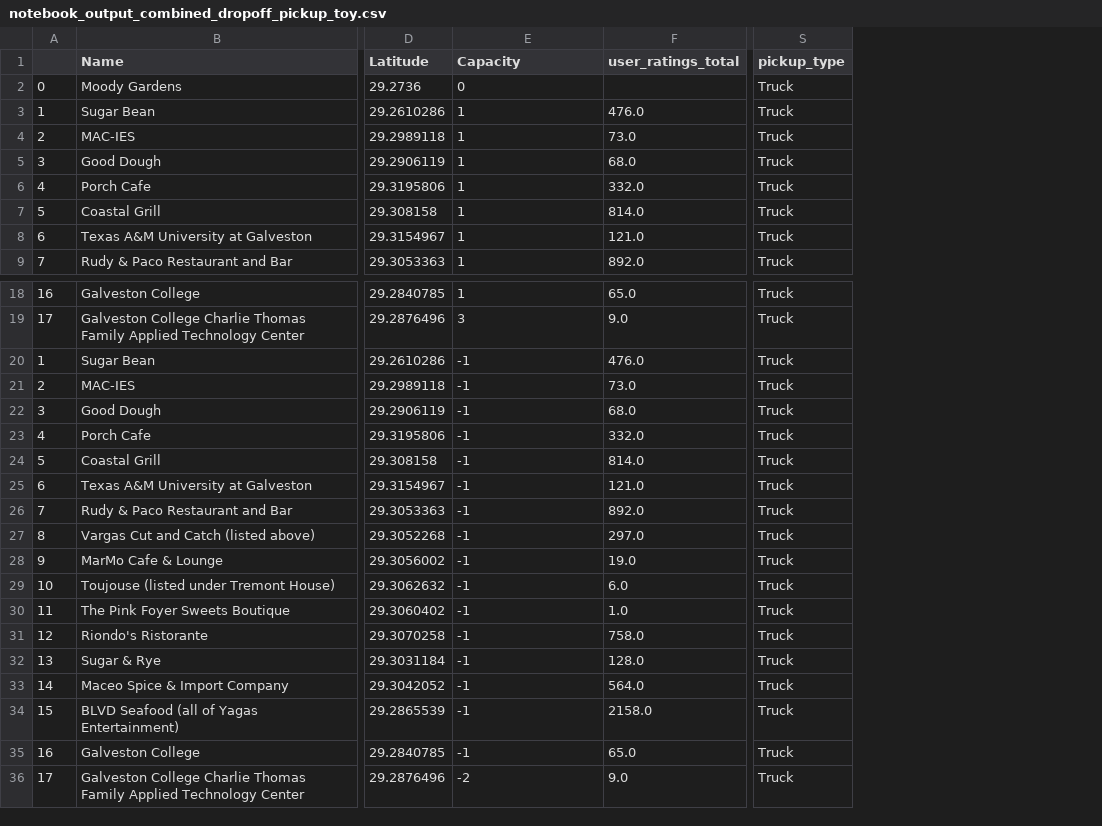
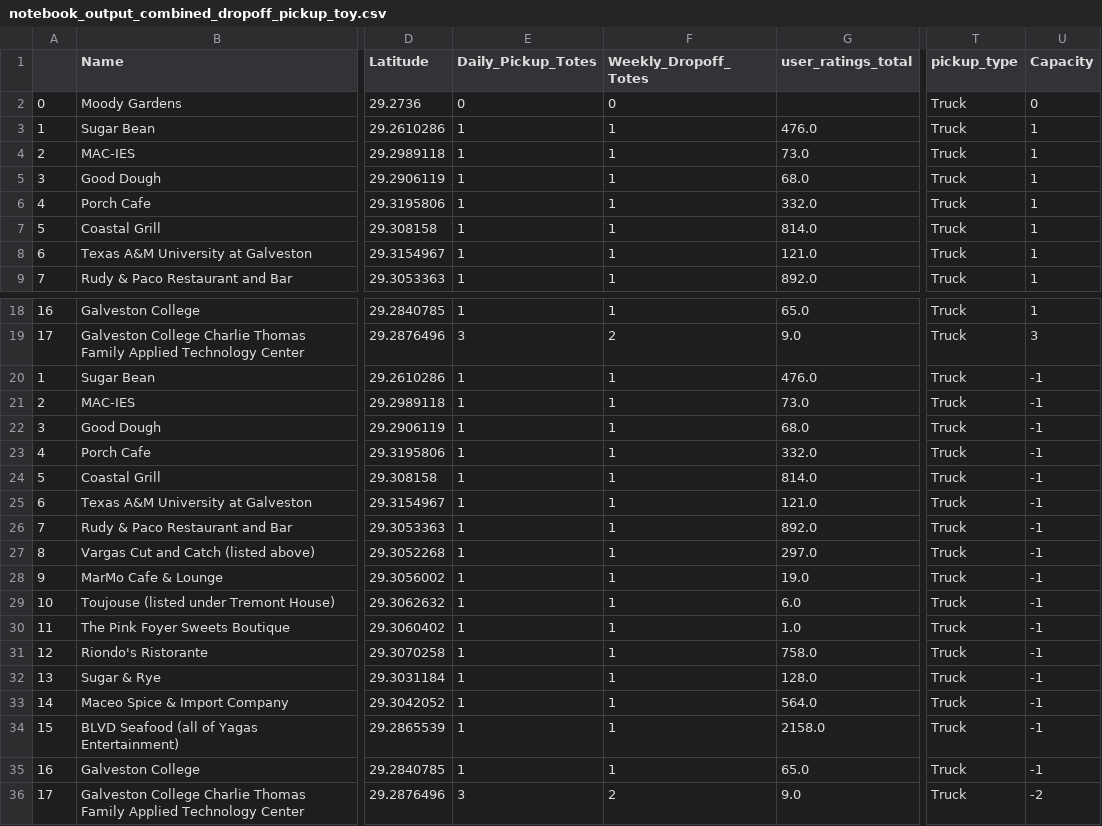
Before and after one commit to dsi-clinic/2024-spring-perpetual, a CSV file: data/outputs/notebook_output_combined_dropoff_pickup_toy.csv, drawn as a sheet; only a part is shown, gaps mark what is left out; the diff names each change by its address in the sheet, - before the commit and + after, or states it on an @@ line.

Commit message:
readding daily pickup/weekly dropoff columns for visualiztion info boxes

```diff
--- a/data/outputs/notebook_output_combined_dropoff_pickup_toy.csv
+++ b/data/outputs/notebook_output_combined_dropoff_pickup_toy.csv
+column F (Weekly_Dropoff_Totes), rows 2-9: 0 | 1 | 1 | 1 | 1 | 1 | 1 | 1; rows 18-36: 1 | 2 | 1 | 1 | 1 | 1 | 1 | 1 | 1 | 1 | 1 | 1 | 1 | 1 | 1 | 1 | 1 | 1 | 2
+column U (Capacity), rows 2-9: 0 | 1 | 1 | 1 | 1 | 1 | 1 | 1; rows 18-36: 1 | 3 | -1 | -1 | -1 | -1 | -1 | -1 | -1 | -1 | -1 | -1 | -1 | -1 | -1 | -1 | -1 | -1 | -2
-E1: Capacity
+E1: Daily_Pickup_Totes
-E20:E35 (Daily_Pickup_Totes): -1
+E20:E35 (Daily_Pickup_Totes): 1
-E36 (Daily_Pickup_Totes): -2
+E36 (Daily_Pickup_Totes): 3
```
Also changed, not shown: 2 other files.
